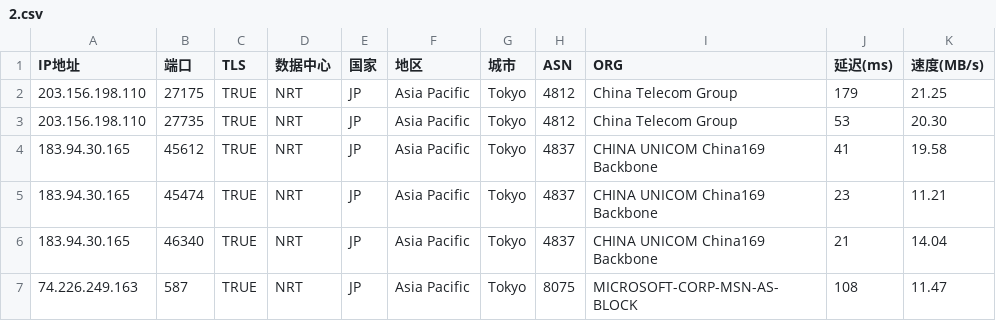
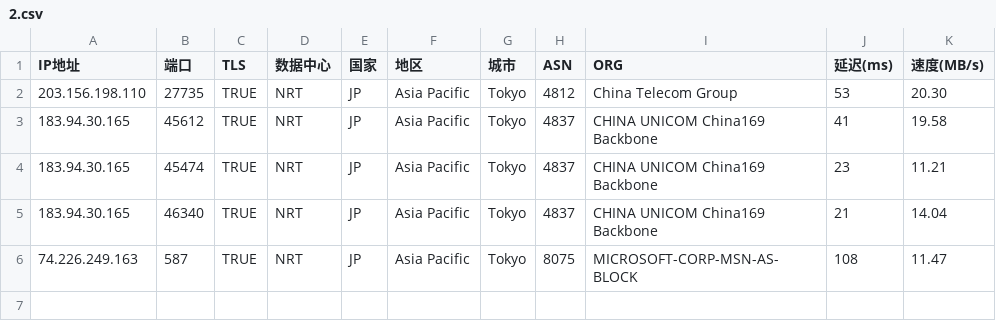
Before and after one commit to mmmOvO/m, a CSV file: 2.csv, drawn as a sheet.

Commit message:
Add files via upload

```diff
--- a/2.csv
+++ b/2.csv
@@ -1,3 +1,2 @@
 IP地址,端口,TLS,数据中心,国家,地区,城市,ASN,ORG,延迟(ms),速度(MB/s)
-203.156.198.110,27175,TRUE,NRT,JP,Asia Pacific,Tokyo,4812,China Telecom Group,179,21.25
 203.156.198.110,27735,TRUE,NRT,JP,Asia Pacific,Tokyo,4812,China Telecom Group,53,20.30
```
